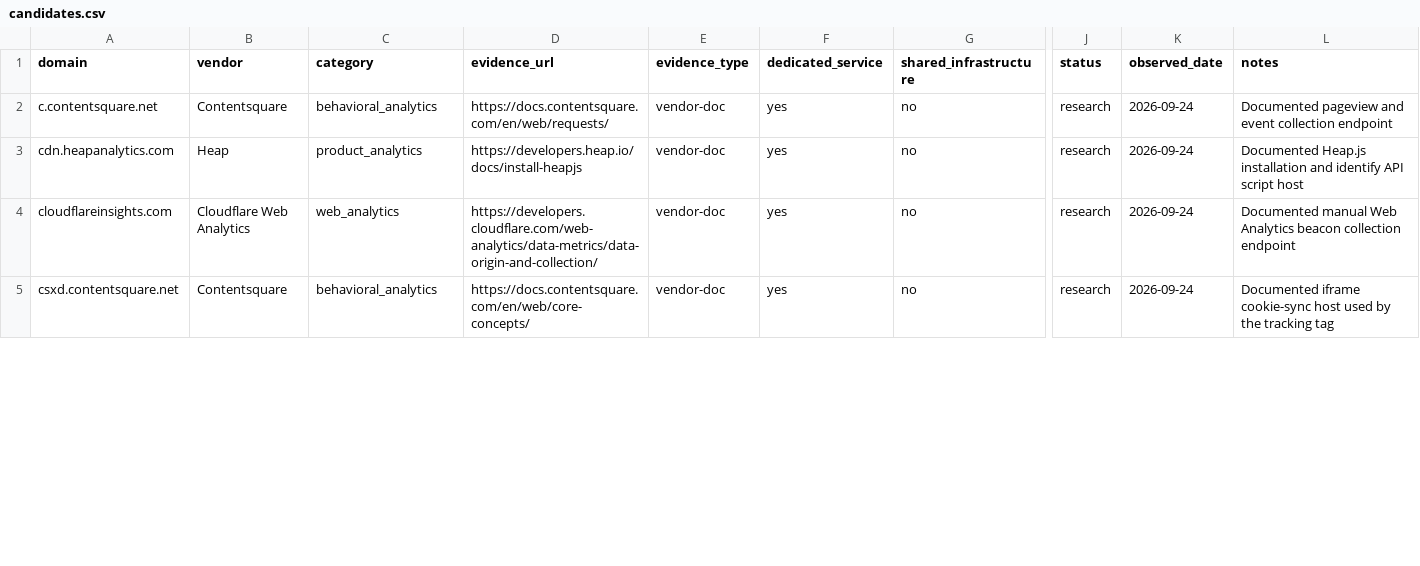
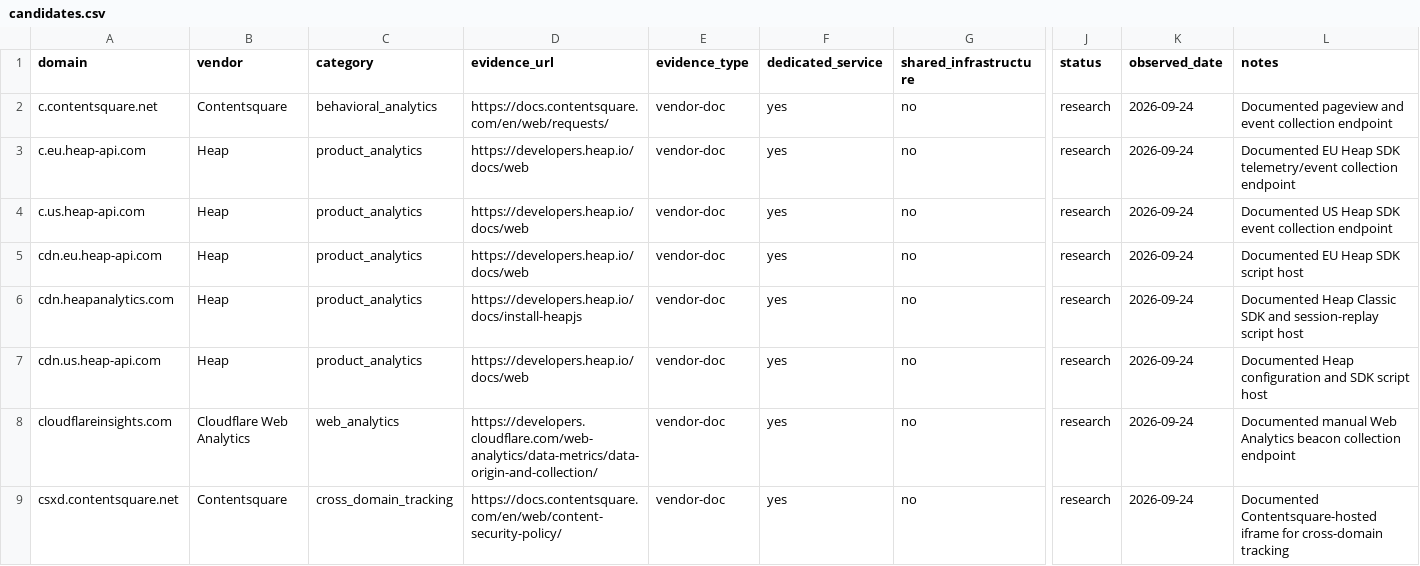
Before and after one commit to muzii9/netcalckit-blocklist, a CSV file: candidates/candidates.csv, drawn as a sheet; only a part is shown, gaps mark what is left out; addresses are those after the commit; rows hold the shown columns only; the diff covers the shown part only; the diff names each change by its address in the sheet, - before the commit and + after, or states it on an @@ line.

Commit message:
research: expand batch with current Heap and Contentsquare endpoints

```diff
--- a/candidates/candidates.csv
+++ b/candidates/candidates.csv
+row 3: c.eu.heap-api.com | Heap | product_analytics | https://developers.heap.io/docs/web | vendor-doc | yes | no | research | 2026-09-24 | Documented EU Heap SDK telemetry/event collection endpoint
+row 4: c.us.heap-api.com | Heap | product_analytics | https://developers.heap.io/docs/web | vendor-doc | yes | no | research | 2026-09-24 | Documented US Heap SDK event collection endpoint
+row 5: cdn.eu.heap-api.com | Heap | product_analytics | https://developers.heap.io/docs/web | vendor-doc | yes | no | research | 2026-09-24 | Documented EU Heap SDK script host
-L6 (notes): Documented Heap.js installation and identify API script host
+L6 (notes): Documented Heap Classic SDK and session-replay script host
+row 7: cdn.us.heap-api.com | Heap | product_analytics | https://developers.heap.io/docs/web | vendor-doc | yes | no | research | 2026-09-24 | Documented Heap configuration and SDK script host
-C9 (category): behavioral_analytics
+C9 (category): cross_domain_tracking
-D9 (evidence_url): https://docs.contentsquare.com/en/web/core-concepts/
+D9 (evidence_url): https://docs.contentsquare.com/en/web/content-security-policy/
-L9 (notes): Documented iframe cookie-sync host used by the tracking tag
+L9 (notes): Documented Contentsquare-hosted iframe for cross-domain tracking
```
Also changed, not shown: 4 added rows and 6 edited cells elsewhere in this file.
